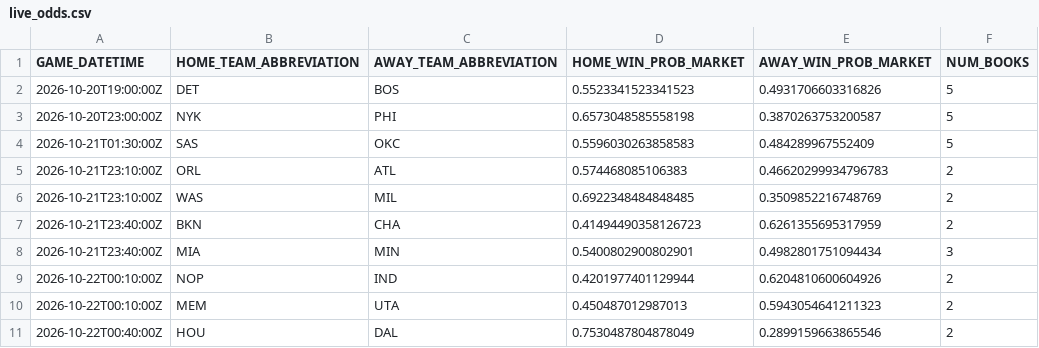
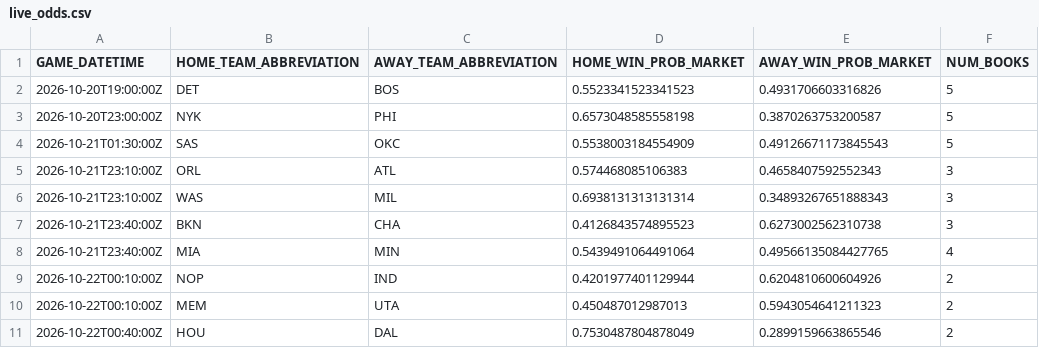
Before and after one commit to manavgupta26012-code/nba-predictor, a CSV file: data/live_odds.csv, drawn as a sheet; only a part is shown.

```diff
--- a/data/live_odds.csv
+++ b/data/live_odds.csv
@@ -3,7 +3,7 @@ GAME_DATETIME,HOME_TEAM_ABBREVIATION,AWAY_TEAM_ABBREVIATION,HOME_WIN_PROB_MARKET
 2026-10-20T23:00:00Z,NYK,PHI,0.6573048585558198,0.3870263753200587,5
-2026-10-21T01:30:00Z,SAS,OKC,0.5596030263858583,0.484289967552409,5
-2026-10-21T23:10:00Z,ORL,ATL,0.574468085106383,0.46620299934796783,2
-2026-10-21T23:10:00Z,WAS,MIL,0.6922348484848485,0.3509852216748769,2
-2026-10-21T23:40:00Z,BKN,CHA,0.41494490358126723,0.6261355695317959,2
-2026-10-21T23:40:00Z,MIA,MIN,0.5400802900802901,0.4982801751094434,3
+2026-10-21T01:30:00Z,SAS,OKC,0.5538003184554909,0.49126671173845543,5
+2026-10-21T23:10:00Z,ORL,ATL,0.574468085106383,0.4658407592552343,3
+2026-10-21T23:10:00Z,WAS,MIL,0.6938131313131314,0.34893267651888343,3
+2026-10-21T23:40:00Z,BKN,CHA,0.4126843574895523,0.6273002562310738,3
+2026-10-21T23:40:00Z,MIA,MIN,0.5439491064491064,0.49566135084427765,4
 2026-10-22T00:10:00Z,NOP,IND,0.4201977401129944,0.6204810600604926,2
```
